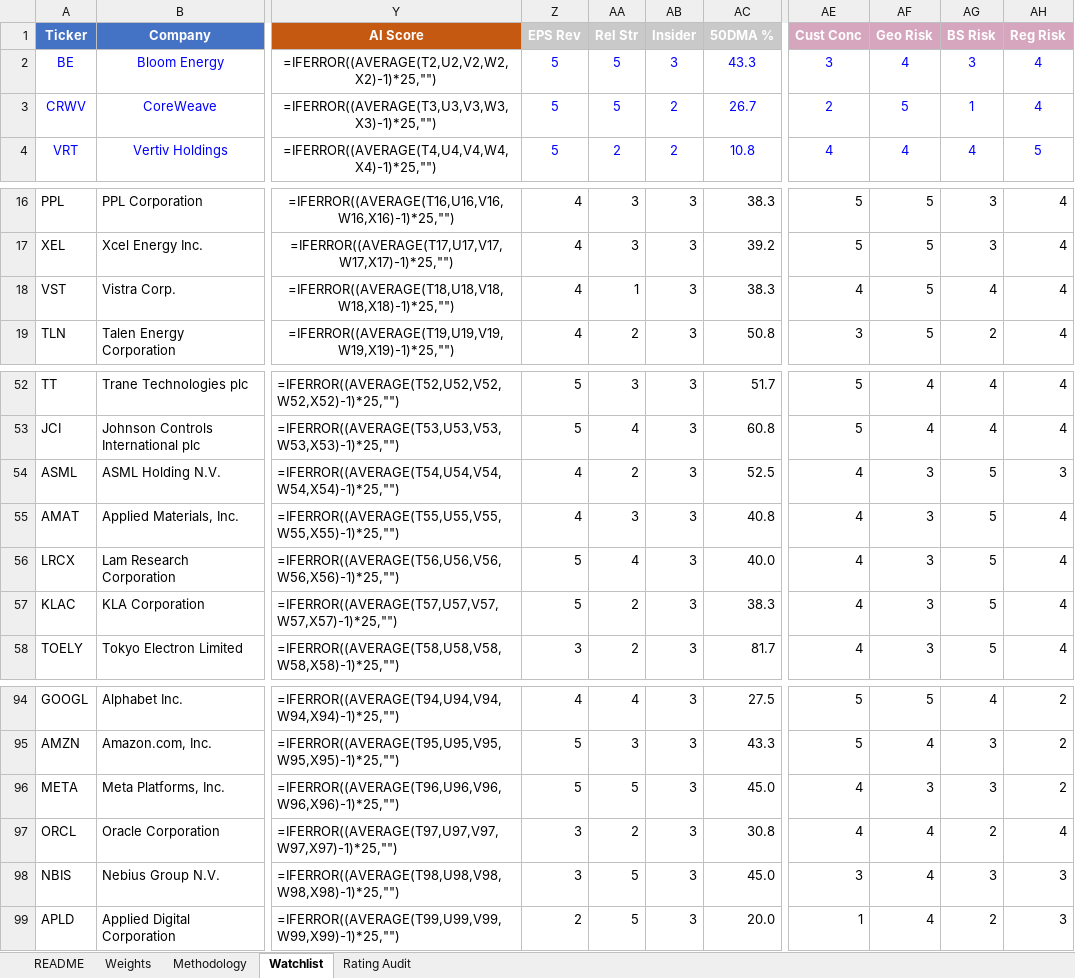
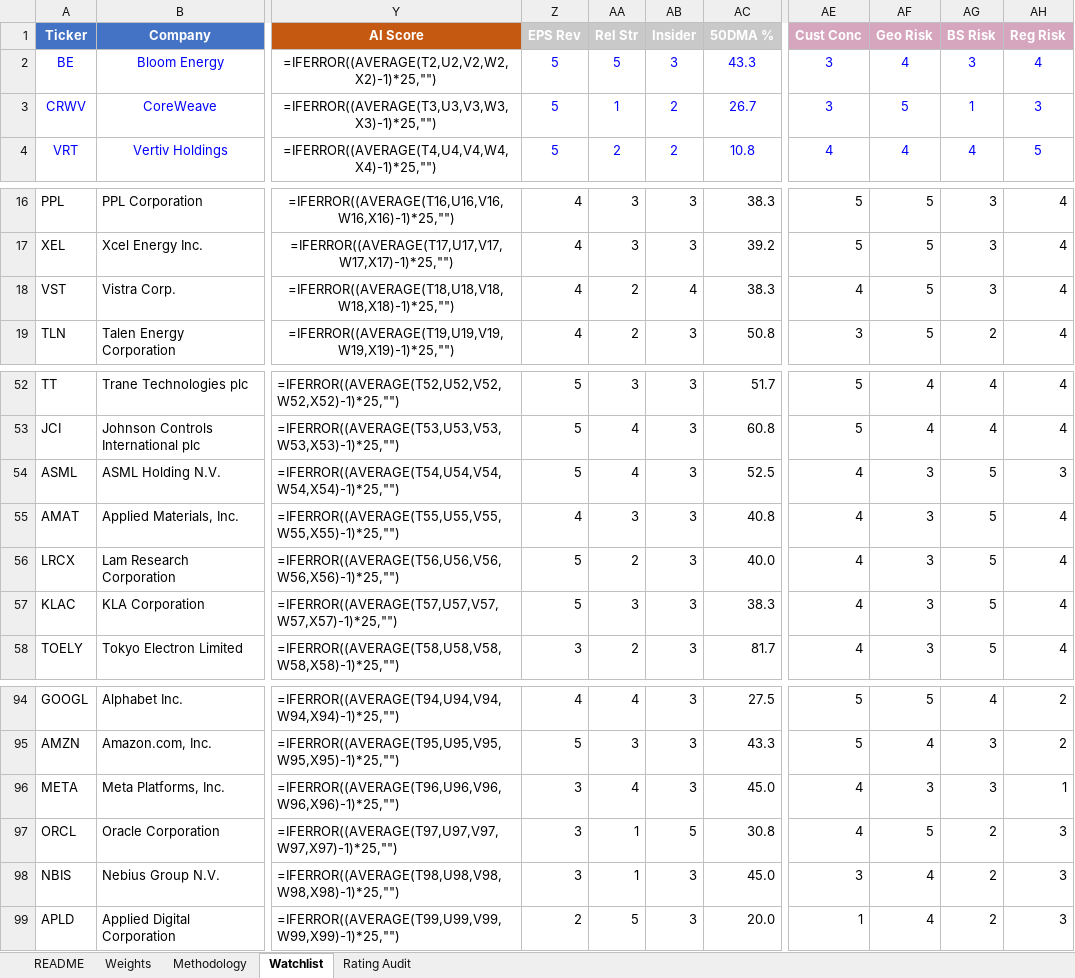
Before and after one commit to dgaraventa5/ai-stocks, an Excel workbook: 00-master/ai_supply_chain_scoring.xlsx, sheet Watchlist, drawn as a sheet; only a part is shown, gaps mark what is left out; values as stored, in another font and other column widths than the file's, no borders; formulas without a stored value are shown as written; conditional formats not drawn; the diff names each change by its address in the sheet, - before the commit and + after, or states it on an @@ line.

```diff
--- a/00-master/ai_supply_chain_scoring.xlsx (sheet Watchlist)
+++ b/00-master/ai_supply_chain_scoring.xlsx (sheet Watchlist)
-AA3 (Rel Str): 5
+AA3 (Rel Str): 1
-AE3 (Cust Conc): 2
+AE3 (Cust Conc): 3
-AH3 (Reg Risk): 4
+AH3 (Reg Risk): 3
-AA18 (Rel Str): 1
+AA18 (Rel Str): 2
-AB18 (Insider): 3
+AB18 (Insider): 4
-AG18 (BS Risk): 4
+AG18 (BS Risk): 3
-Z54 (EPS Rev): 4
+Z54 (EPS Rev): 5
-AA54 (Rel Str): 2
+AA54 (Rel Str): 4
-AA56 (Rel Str): 4
+AA56 (Rel Str): 2
-AA57 (Rel Str): 2
+AA57 (Rel Str): 3
-Z96 (EPS Rev): 5
+Z96 (EPS Rev): 3
-AA96 (Rel Str): 5
+AA96 (Rel Str): 4
-AH96 (Reg Risk): 2
+AH96 (Reg Risk): 1
-AA97 (Rel Str): 2
+AA97 (Rel Str): 1
-AB97 (Insider): 3
+AB97 (Insider): 5
-AF97 (Geo Risk): 4
+AF97 (Geo Risk): 5
-AH97 (Reg Risk): 4
+AH97 (Reg Risk): 3
-AA98 (Rel Str): 5
+AA98 (Rel Str): 1
-AG98 (BS Risk): 3
+AG98 (BS Risk): 2
```
Also changed, not shown: sheet Rating Audit, 00-master/portfolio.xlsx, 3 other files.
